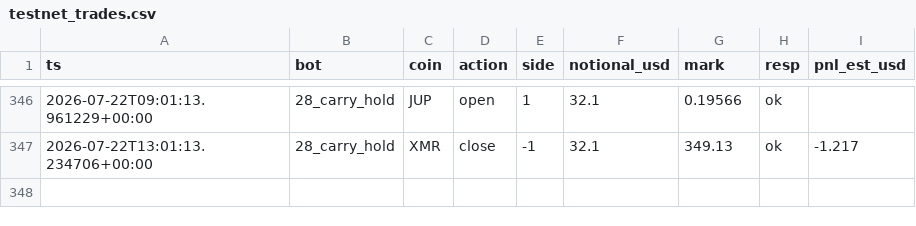
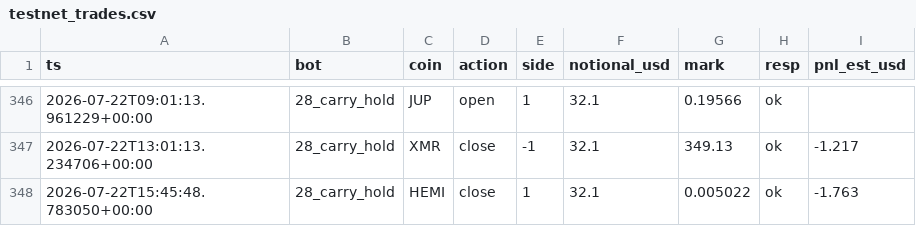
Before and after one commit to BSA-Laky/banc-paper, a CSV file: etat/testnet_trades.csv, drawn as a sheet; only a part is shown, gaps mark what is left out.

```diff
--- a/etat/testnet_trades.csv
+++ b/etat/testnet_trades.csv
@@ -347 +347,2 @@ ts,bot,coin,action,side,notional_usd,mark,resp,pnl_est_usd
 2026-07-22T13:01:13.234706+00:00,28_carry_hold,XMR,close,-1,32.1,349.13,ok,-1.217
+2026-07-22T15:45:48.783050+00:00,28_carry_hold,HEMI,close,1,32.1,0.005022,ok,-1.763
```
Also changed, not shown: paper_trades.csv, 12 other files.
